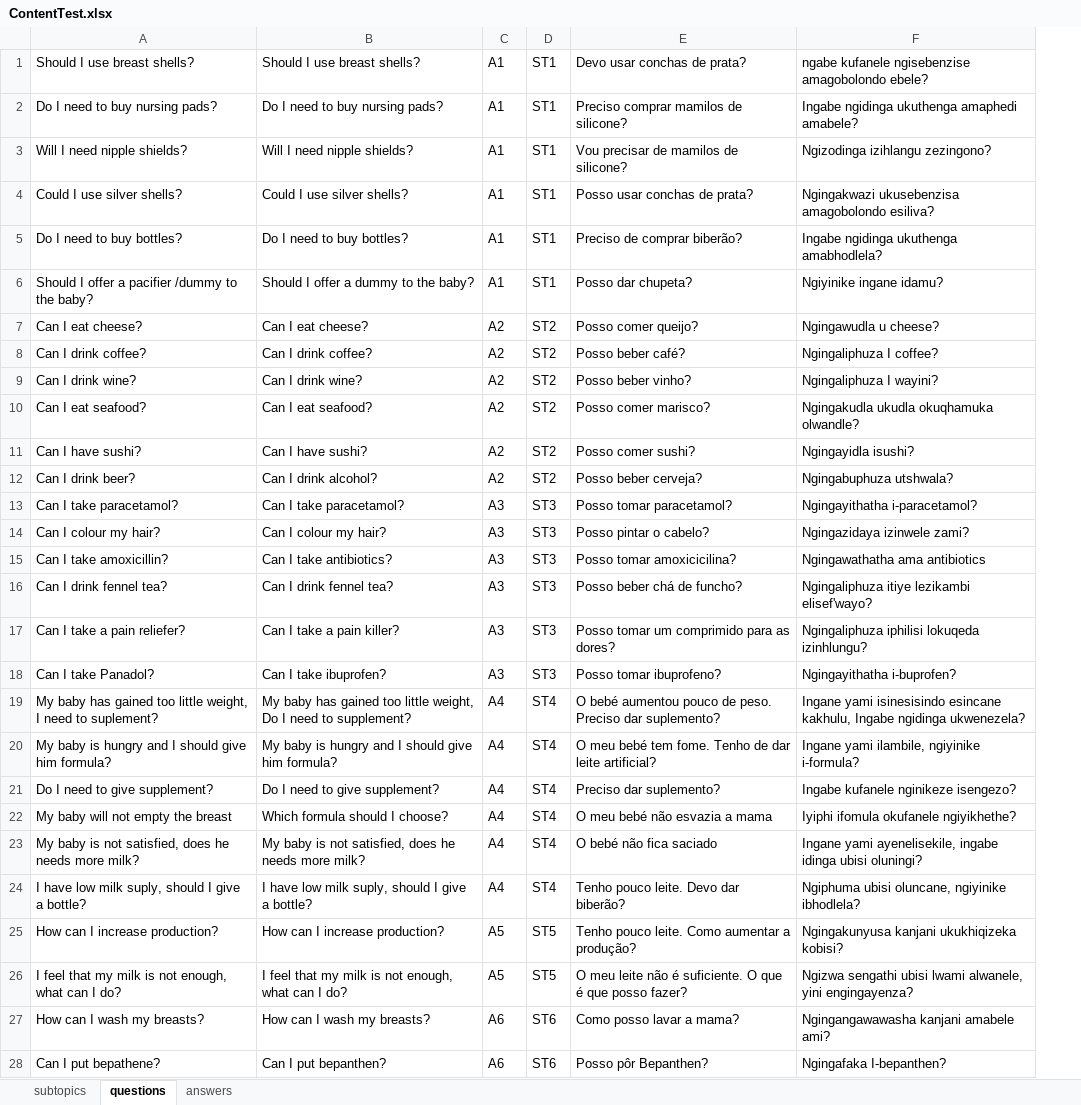
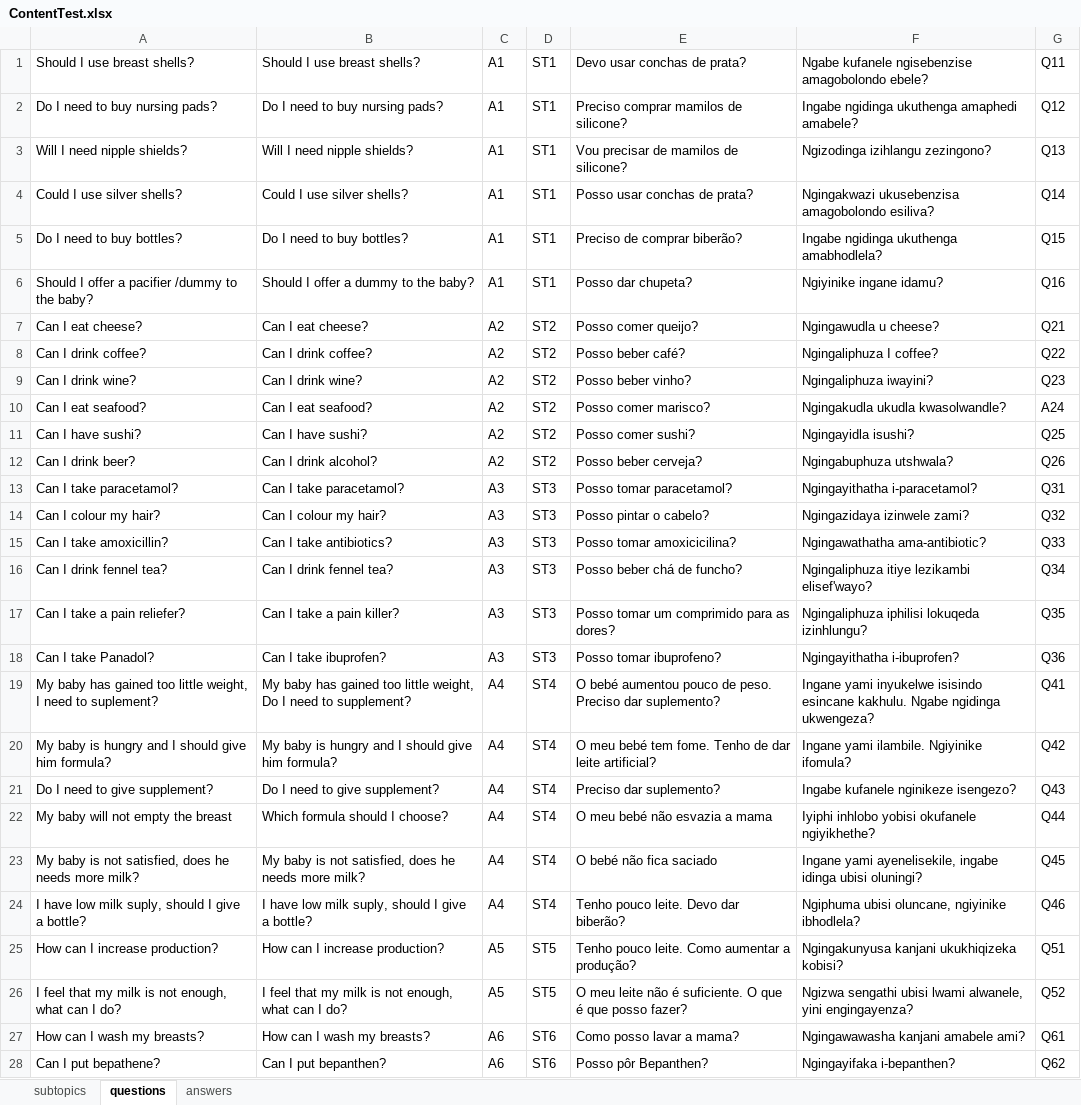
Before and after one commit to leinam/ParentCoachBot, an Excel workbook: app/src/main/assets/ContentTest.xlsx, sheet questions, drawn as a sheet; only a part is shown; values as stored, in another font and other column widths than the file's, no cell formats; the diff covers the shown part only; the diff names each change by its address in the sheet, - before the commit and + after, or states it on an @@ line.

```diff
--- a/app/src/main/assets/ContentTest.xlsx (sheet questions)
+++ b/app/src/main/assets/ContentTest.xlsx (sheet questions)
+column G, rows 1-28: Q11 | Q12 | Q13 | Q14 | Q15 | Q16 | Q21 | Q22 | Q23 | A24 | Q25 | Q26 | Q31 | Q32 | Q33 | Q34 | Q35 | Q36 | Q41 | Q42 | Q43 | Q44 | Q45 | Q46 | Q51 | Q52 | Q61 | Q62
-F1: ngabe kufanele ngisebenzise…
+F1: Ngabe kufanele ngisebenzise…
-F9: Ngingaliphuza I wayini?
+F9: Ngingaliphuza iwayini?
-F10: Ngingakudla ukudla okuqhamuka olwandle?
+F10: Ngingakudla ukudla kwasolwandle?
-F15: Ngingawathatha ama antibiotics
+F15: Ngingawathatha ama-antibiotic?
-F18: Ngingayithatha i-buprofen?
+F18: Ngingayithatha i-ibuprofen?
-F19: Ingane yami isinesisindo esincane kakhulu, Ingabe ngidinga ukwenezela?
+F19: Ingane yami inyukelwe isisindo esincane kakhulu. Ngabe ngidinga ukwengeza?
-F20: Ingane yami ilambile, ngiyinike i-formula?
+F20: Ingane yami ilambile. Ngiyinike ifomula?
-F22: Iyiphi ifomula okufanele ngiyikhethe?
+F22: Iyiphi inhlobo yobisi okufanele ngiyikhethe?
-F27: Ngingangawawasha kanjani amabele ami?
+F27: Ngingawawasha kanjani amabele ami?
-F28: Ngingafaka I-bepanthen?
+F28: Ngingayifaka i-bepanthen?
```
Also changed, not shown: 19 edited cells elsewhere in this sheet, sheet answers, cell formats, 21 other files.
